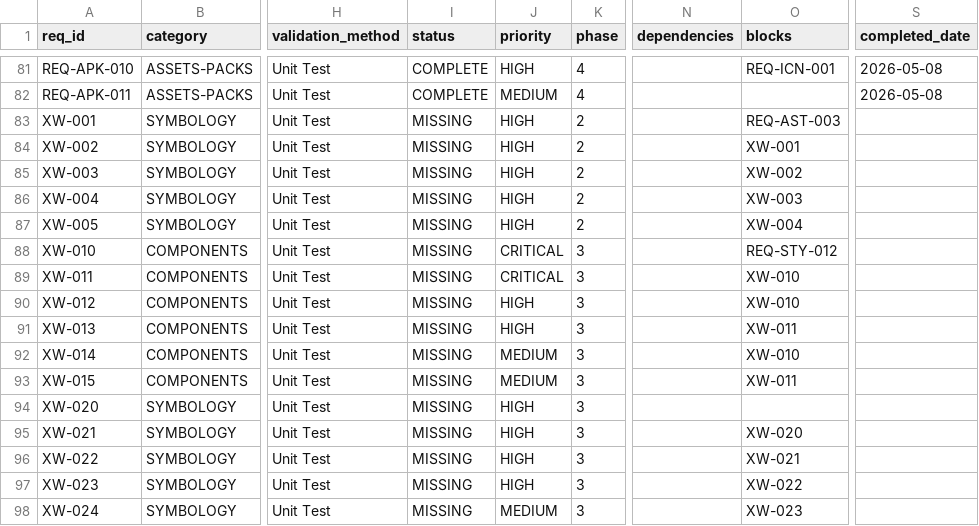
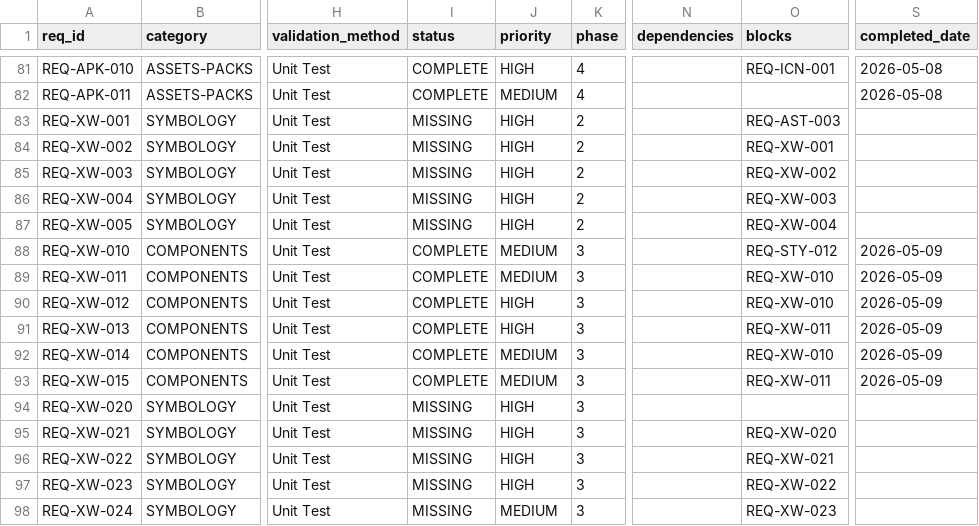
Before and after one commit to iotactical/tak-design-system, a CSV file: .rtmx/database.csv, drawn as a sheet; only a part is shown, gaps mark what is left out; the diff covers the shown part only; the diff names each change by its address in the sheet, - before the commit and + after, or states it on an @@ line.

```diff
--- a/.rtmx/database.csv
+++ b/.rtmx/database.csv
-A83 (req_id): XW-001
+A83 (req_id): REQ-XW-001
-A84 (req_id): XW-002
+A84 (req_id): REQ-XW-002
-O84 (blocks): XW-001
+O84 (blocks): REQ-XW-001
-A85 (req_id): XW-003
+A85 (req_id): REQ-XW-003
-O85 (blocks): XW-002
+O85 (blocks): REQ-XW-002
-A86 (req_id): XW-004
+A86 (req_id): REQ-XW-004
-O86 (blocks): XW-003
+O86 (blocks): REQ-XW-003
-A87 (req_id): XW-005
+A87 (req_id): REQ-XW-005
-O87 (blocks): XW-004
+O87 (blocks): REQ-XW-004
-A88 (req_id): XW-010
+A88 (req_id): REQ-XW-010
-I88:I93 (status): MISSING
+I88:I93 (status): COMPLETE
-J88:J89 (priority): CRITICAL
+J88:J89 (priority): MEDIUM
-S88:S93 (completed_date): (empty)
+S88:S93 (completed_date): 2026-05-09
-A89 (req_id): XW-011
+A89 (req_id): REQ-XW-011
-O89:O90 (blocks): XW-010
+O89:O90 (blocks): REQ-XW-010
-A90 (req_id): XW-012
+A90 (req_id): REQ-XW-012
-A91 (req_id): XW-013
+A91 (req_id): REQ-XW-013
-O91 (blocks): XW-011
+O91 (blocks): REQ-XW-011
-A92 (req_id): XW-014
+A92 (req_id): REQ-XW-014
-O92 (blocks): XW-010
+O92 (blocks): REQ-XW-010
-A93 (req_id): XW-015
+A93 (req_id): REQ-XW-015
-O93 (blocks): XW-011
+O93 (blocks): REQ-XW-011
-A94 (req_id): XW-020
+A94 (req_id): REQ-XW-020
-A95 (req_id): XW-021
+A95 (req_id): REQ-XW-021
-O95 (blocks): XW-020
+O95 (blocks): REQ-XW-020
-A96 (req_id): XW-022
+A96 (req_id): REQ-XW-022
-O96 (blocks): XW-021
+O96 (blocks): REQ-XW-021
-A97 (req_id): XW-023
+A97 (req_id): REQ-XW-023
-O97 (blocks): XW-022
+O97 (blocks): REQ-XW-022
-A98 (req_id): XW-024
+A98 (req_id): REQ-XW-024
-O98 (blocks): XW-023
+O98 (blocks): REQ-XW-023
```
Also changed, not shown: 72 edited cells elsewhere in this file, 21 other files.
